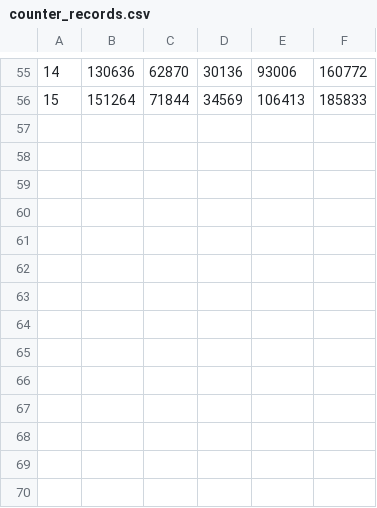
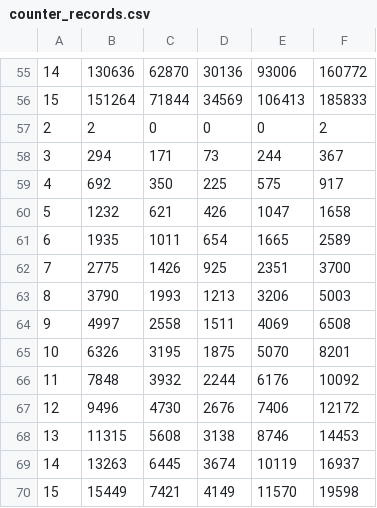
Before and after one commit to iharayuki10044/move_vector_evaluator, a CSV file: records/counter_records.csv, drawn as a sheet; only a part is shown, gaps mark what is left out; the diff names each change by its address in the sheet, - before the commit and + after, or states it on an @@ line.

```diff
--- a/records/counter_records.csv
+++ b/records/counter_records.csv
+row 57: 2 | 2 | 0 | 0 | 0 | 2
+row 58: 3 | 294 | 171 | 73 | 244 | 367
+row 59: 4 | 692 | 350 | 225 | 575 | 917
+row 60: 5 | 1232 | 621 | 426 | 1047 | 1658
+row 61: 6 | 1935 | 1011 | 654 | 1665 | 2589
+row 62: 7 | 2775 | 1426 | 925 | 2351 | 3700
+row 63: 8 | 3790 | 1993 | 1213 | 3206 | 5003
+row 64: 9 | 4997 | 2558 | 1511 | 4069 | 6508
+row 65: 10 | 6326 | 3195 | 1875 | 5070 | 8201
+row 66: 11 | 7848 | 3932 | 2244 | 6176 | 10092
+row 67: 12 | 9496 | 4730 | 2676 | 7406 | 12172
+row 68: 13 | 11315 | 5608 | 3138 | 8746 | 14453
+row 69: 14 | 13263 | 6445 | 3674 | 10119 | 16937
+row 70: 15 | 15449 | 7421 | 4149 | 11570 | 19598
```
Also changed, not shown: records/ghost_records_2.csv, records/ghost_records_3.csv, 26 other files.
